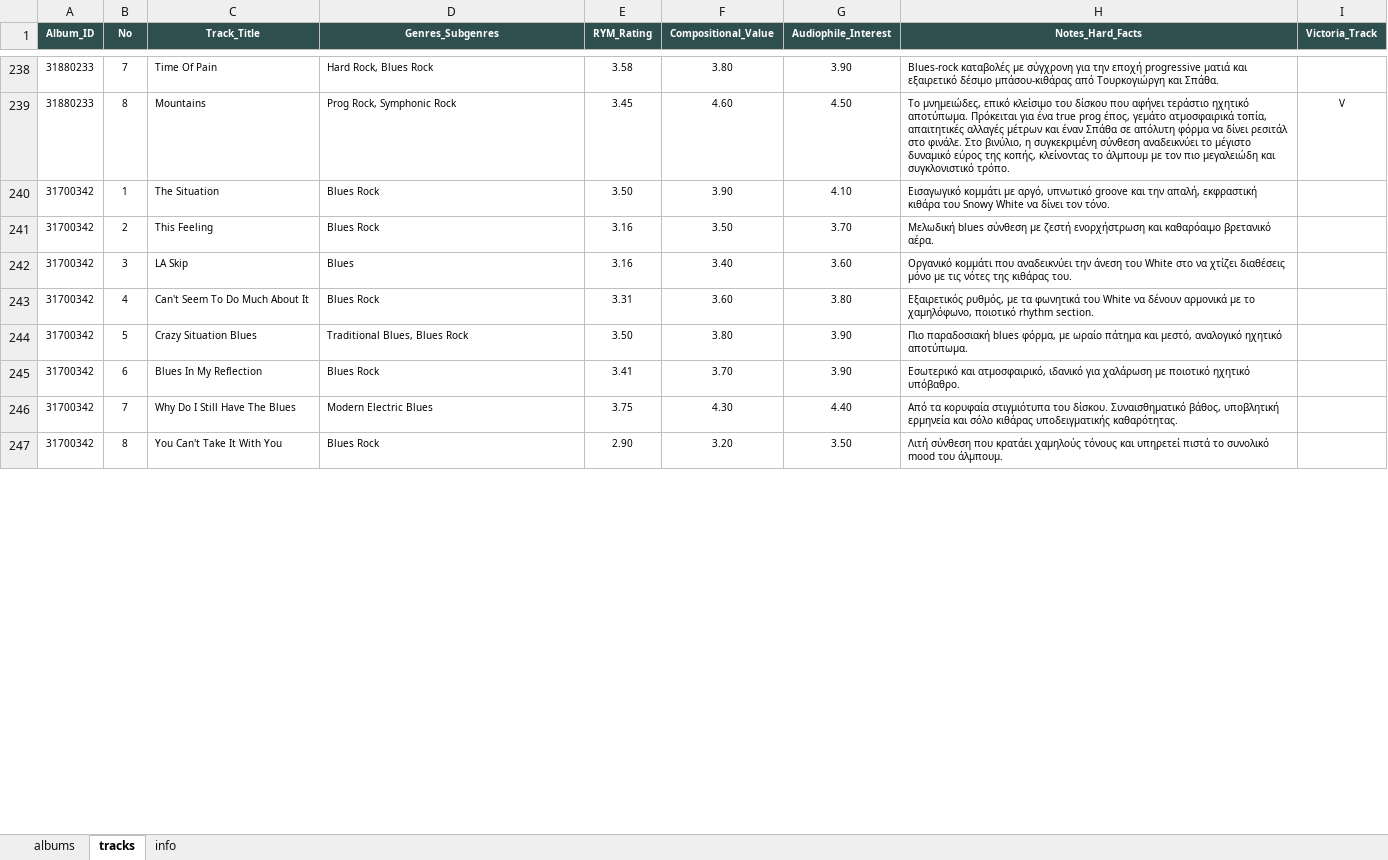
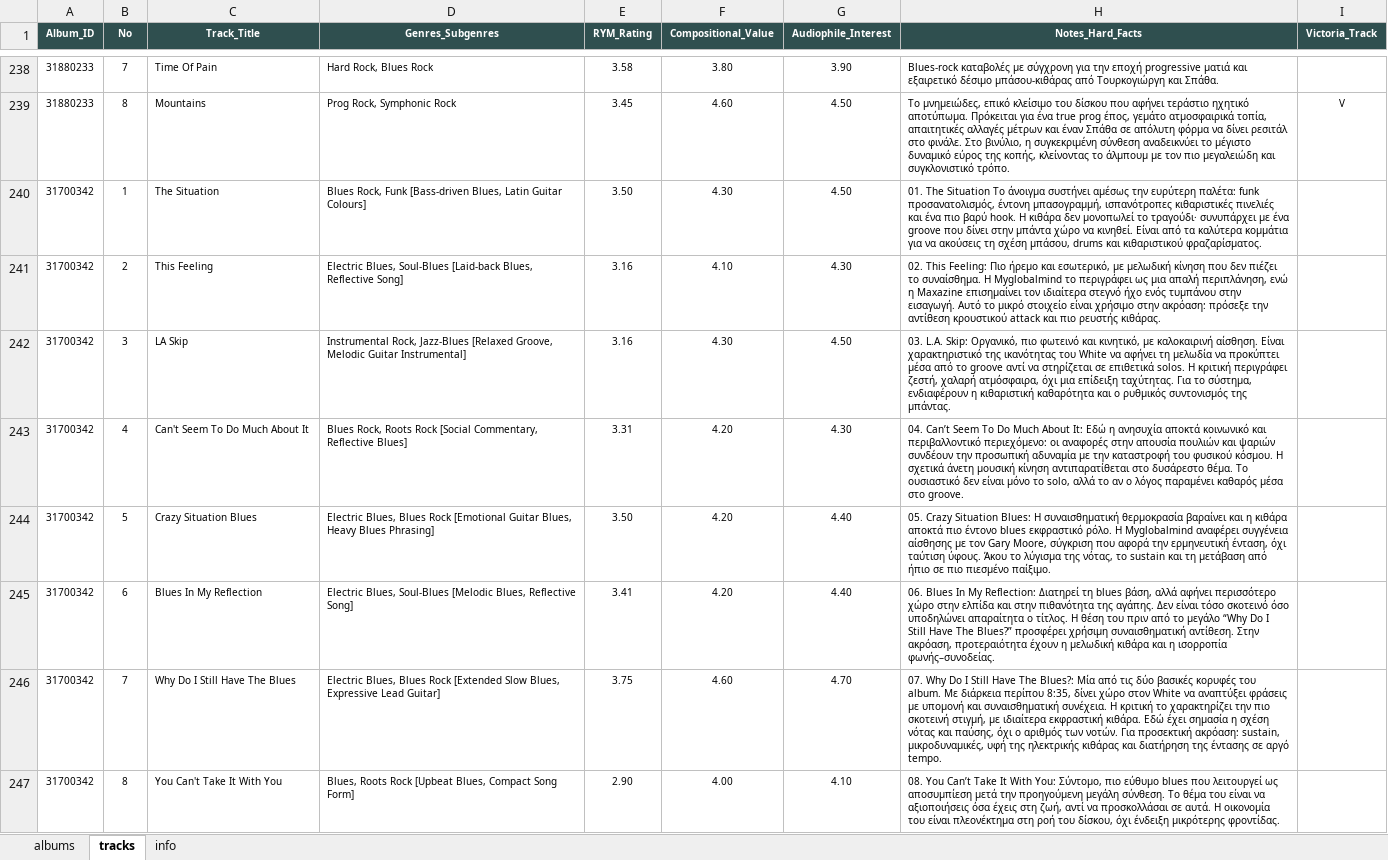
Before and after one commit to blueaegean/music-archive, an Excel workbook: albums_analysis_fixed.xlsx, sheet tracks, drawn as a sheet; only a part is shown, gaps mark what is left out; values as stored, in another font and other column widths than the file's, no borders; the diff covers the shown part only; the diff names each change by its address in the sheet, - before the commit and + after, or states it on an @@ line.

Commit message:
Add files via upload

```diff
--- a/albums_analysis_fixed.xlsx (sheet tracks)
+++ b/albums_analysis_fixed.xlsx (sheet tracks)
-D240 (Genres_Subgenres): Blues Rock
+D240 (Genres_Subgenres): Blues Rock, Funk [Bass-driven Blues, Latin Guitar Colours]
-F240 (Compositional_Value): 3.90
+F240 (Compositional_Value): 4.30
-G240 (Audiophile_Interest): 4.10
+G240 (Audiophile_Interest): 4.50
-H240 (Notes_Hard_Facts): Εισαγωγικό κομμάτι με αργό, υπνωτικό groove και την απαλή, εκφραστική κιθάρα του Snowy White να δίνει τον τόνο.
+H240 (Notes_Hard_Facts): 01. The Situation Το άνοιγμα συστήνει αμέσως την ευρύτερη παλέτα: funk προσανατολισμός, έντονη μπασογραμμή, ισπανότροπες κιθαριστικές πινελιές και ένα πιο βαρύ hook. Η κιθάρα δεν μονοπωλεί το τραγούδι· συνυπάρχει με ένα groove που δίνει στην μπάντα χώρο να κινηθεί. Είναι από τα καλύτερα κομμάτια για να ακούσεις τη σχέση μπάσου, drums και κιθαριστικού φραζαρίσματος.
-D241 (Genres_Subgenres): Blues Rock
+D241 (Genres_Subgenres): Electric Blues, Soul-Blues [Laid-back Blues, Reflective Song]
-F241 (Compositional_Value): 3.50
+F241 (Compositional_Value): 4.10
-G241 (Audiophile_Interest): 3.70
+G241 (Audiophile_Interest): 4.30
-H241 (Notes_Hard_Facts): Μελωδική blues σύνθεση με ζεστή ενορχήστρωση και καθαρόαιμο βρετανικό αέρα.
+H241 (Notes_Hard_Facts): 02. This Feeling: Πιο ήρεμο και εσωτερικό, με μελωδική κίνηση που δεν πιέζει το συναίσθημα. Η Myglobalmind το περιγράφει ως μια απαλή περιπλάνηση, ενώ η Maxazine επισημαίνει τον ιδιαίτερα στεγνό ήχο ενός τυμπάνου στην εισαγωγή. Αυτό το μικρό στοιχείο είναι χρήσιμο στην ακρόαση: πρόσεξε την αντίθεση κρουστικού attack και πιο ρευστής κιθάρας.
-D242 (Genres_Subgenres): Blues
+D242 (Genres_Subgenres): Instrumental Rock, Jazz-Blues [Relaxed Groove, Melodic Guitar Instrumental]
-F242 (Compositional_Value): 3.40
+F242 (Compositional_Value): 4.30
-G242 (Audiophile_Interest): 3.60
+G242 (Audiophile_Interest): 4.50
-H242 (Notes_Hard_Facts): Οργανικό κομμάτι που αναδεικνύει την άνεση του White στο να χτίζει διαθέσεις μόνο με τις νότες της κιθάρας του.
+H242 (Notes_Hard_Facts): 03. L.A. Skip: Οργανικό, πιο φωτεινό και κινητικό, με καλοκαιρινή αίσθηση. Είναι χαρακτηριστικό της ικανότητας του White να αφήνει τη μελωδία να προκύπτει μέσα από το groove αντί να στηρίζεται σε επιθετικά solos. Η κριτική περιγράφει ζεστή, χαλαρή ατμόσφαιρα, όχι μια επίδειξη ταχύτητας. Για το σύστημα, ενδιαφέρουν η κιθαριστική καθαρότητα και ο ρυθμικός συντονισμός της μπάντας.
-D243 (Genres_Subgenres): Blues Rock
+D243 (Genres_Subgenres): Blues Rock, Roots Rock [Social Commentary, Reflective Blues]
-F243 (Compositional_Value): 3.60
+F243 (Compositional_Value): 4.20
-G243 (Audiophile_Interest): 3.80
+G243 (Audiophile_Interest): 4.30
-H243 (Notes_Hard_Facts): Εξαιρετικός ρυθμός, με τα φωνητικά του White να δένουν αρμονικά με το χαμηλόφωνο, ποιοτικό rhythm section.
+H243 (Notes_Hard_Facts): 04. Can’t Seem To Do Much About It: Εδώ η ανησυχία αποκτά κοινωνικό και περιβαλλοντικό περιεχόμενο: οι αναφορές στην απουσία πουλιών και ψαριών συνδέουν την προσωπική αδυναμία με την καταστροφή του φυσικού κόσμου. Η σχετικά άνετη μουσική κίνηση αντιπαρατίθεται στο δυσάρεστο θέμα. Το ουσιαστικό δεν είναι μόνο το solo, αλλά το αν ο λόγος παραμένει καθαρός μέσα στο groove.
-D244 (Genres_Subgenres): Traditional Blues, Blues Rock
+D244 (Genres_Subgenres): Electric Blues, Blues Rock [Emotional Guitar Blues, Heavy Blues Phrasing]
-F244 (Compositional_Value): 3.80
+F244 (Compositional_Value): 4.20
-G244:G245 (Audiophile_Interest): 3.90
+G244:G245 (Audiophile_Interest): 4.40
-H244 (Notes_Hard_Facts): Πιο παραδοσιακή blues φόρμα, με ωραίο πάτημα και μεστό, αναλογικό ηχητικό αποτύπωμα.
+H244 (Notes_Hard_Facts): 05. Crazy Situation Blues: Η συναισθηματική θερμοκρασία βαραίνει και η κιθάρα αποκτά πιο έντονο blues εκφραστικό ρόλο. Η Myglobalmind αναφέρει συγγένεια αίσθησης με τον Gary Moore, σύγκριση που αφορά την ερμηνευτική ένταση, όχι ταύτιση ύφους. Άκου το λύγισμα της νότας, το sustain και τη μετάβαση από ήπιο σε πιο πιεσμένο παίξιμο.
-D245 (Genres_Subgenres): Blues Rock
+D245 (Genres_Subgenres): Electric Blues, Soul-Blues [Melodic Blues, Reflective Song]
-F245 (Compositional_Value): 3.70
+F245 (Compositional_Value): 4.20
-H245 (Notes_Hard_Facts): Εσωτερικό και ατμοσφαιρικό, ιδανικό για χαλάρωση με ποιοτικό ηχητικό υπόβαθρο.
+H245 (Notes_Hard_Facts): 06. Blues In My Reflection: Διατηρεί τη blues βάση, αλλά αφήνει περισσότερο χώρο στην ελπίδα και στην πιθανότητα της αγάπης. Δεν είναι τόσο σκοτεινό όσο υποδηλώνει απαραίτητα ο τίτλος. Η θέση του πριν από το μεγάλο “Why Do I Still Have The Blues?” προσφέρει χρήσιμη συναισθηματική αντίθεση. Στην ακρόαση, προτεραιότητα έχουν η μελωδική κιθάρα και η ισορροπία φωνής–συνοδείας.
-D246 (Genres_Subgenres): Modern Electric Blues
+D246 (Genres_Subgenres): Electric Blues, Blues Rock [Extended Slow Blues, Expressive Lead Guitar]
-F246 (Compositional_Value): 4.30
+F246 (Compositional_Value): 4.60
-G246 (Audiophile_Interest): 4.40
+G246 (Audiophile_Interest): 4.70
-H246 (Notes_Hard_Facts): Από τα κορυφαία στιγμιότυπα του δίσκου. Συναισθηματικό βάθος, υποβλητική ερμηνεία και σόλο κιθάρας υποδειγματικής καθαρότητας.
+H246 (Notes_Hard_Facts): 07. Why Do I Still Have The Blues?: Μία από τις δύο βασικές κορυφές του album. Με διάρκεια περίπου 8:35, δίνει χώρο στον White να αναπτύξει φράσεις με υπομονή και συναισθηματική συνέχεια. Η κριτική το χαρακτηρίζει την πιο σκοτεινή στιγμή, με ιδιαίτερα εκφραστική κιθάρα. Εδώ έχει σημασία η σχέση νότας και παύσης, όχι ο αριθμός των νοτών. Για προσεκτική ακρόαση: sustain, μικροδυναμικές, υφή της ηλεκτρικής κιθάρας και διατήρηση της έντασης σε αργό tempo.
-D247 (Genres_Subgenres): Blues Rock
+D247 (Genres_Subgenres): Blues, Roots Rock [Upbeat Blues, Compact Song Form]
-F247 (Compositional_Value): 3.20
+F247 (Compositional_Value): 4.00
-G247 (Audiophile_Interest): 3.50
+G247 (Audiophile_Interest): 4.10
-H247 (Notes_Hard_Facts): Λιτή σύνθεση που κρατάει χαμηλούς τόνους και υπηρετεί πιστά το συνολικό mood του άλμπουμ.
+H247 (Notes_Hard_Facts): 08. You Can’t Take It With You: Σύντομο, πιο εύθυμο blues που λειτουργεί ως αποσυμπίεση μετά την προηγούμενη μεγάλη σύνθεση. Το θέμα του είναι να αξιοποιήσεις όσα έχεις στη ζωή, αντί να προσκολλάσαι σε αυτά. Η οικονομία του είναι πλεονέκτημα στη ροή του δίσκου, όχι ένδειξη μικρότερης φροντίδας.
```
Also changed, not shown: 16 edited cells elsewhere in this sheet, sheet albums.
